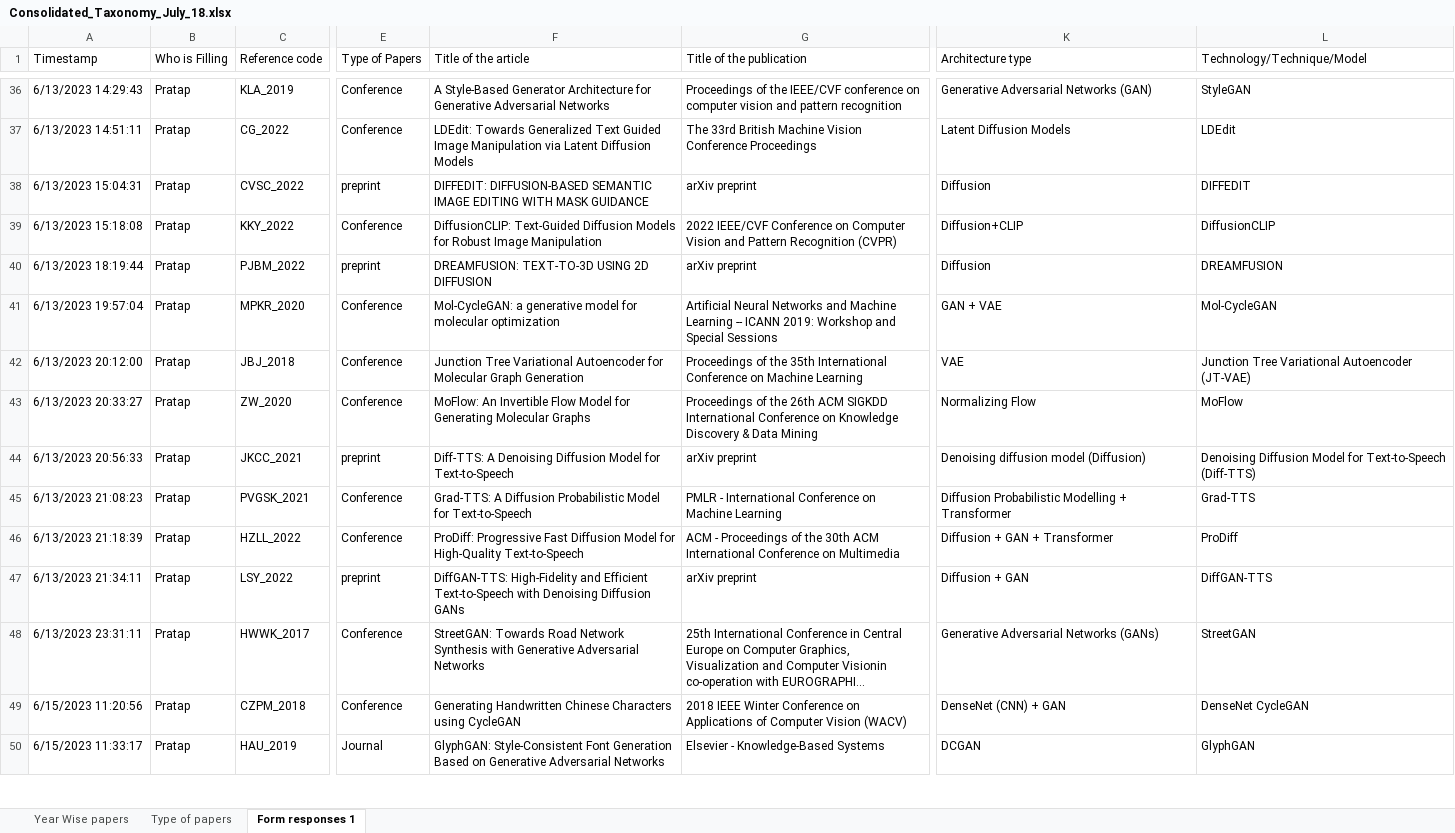
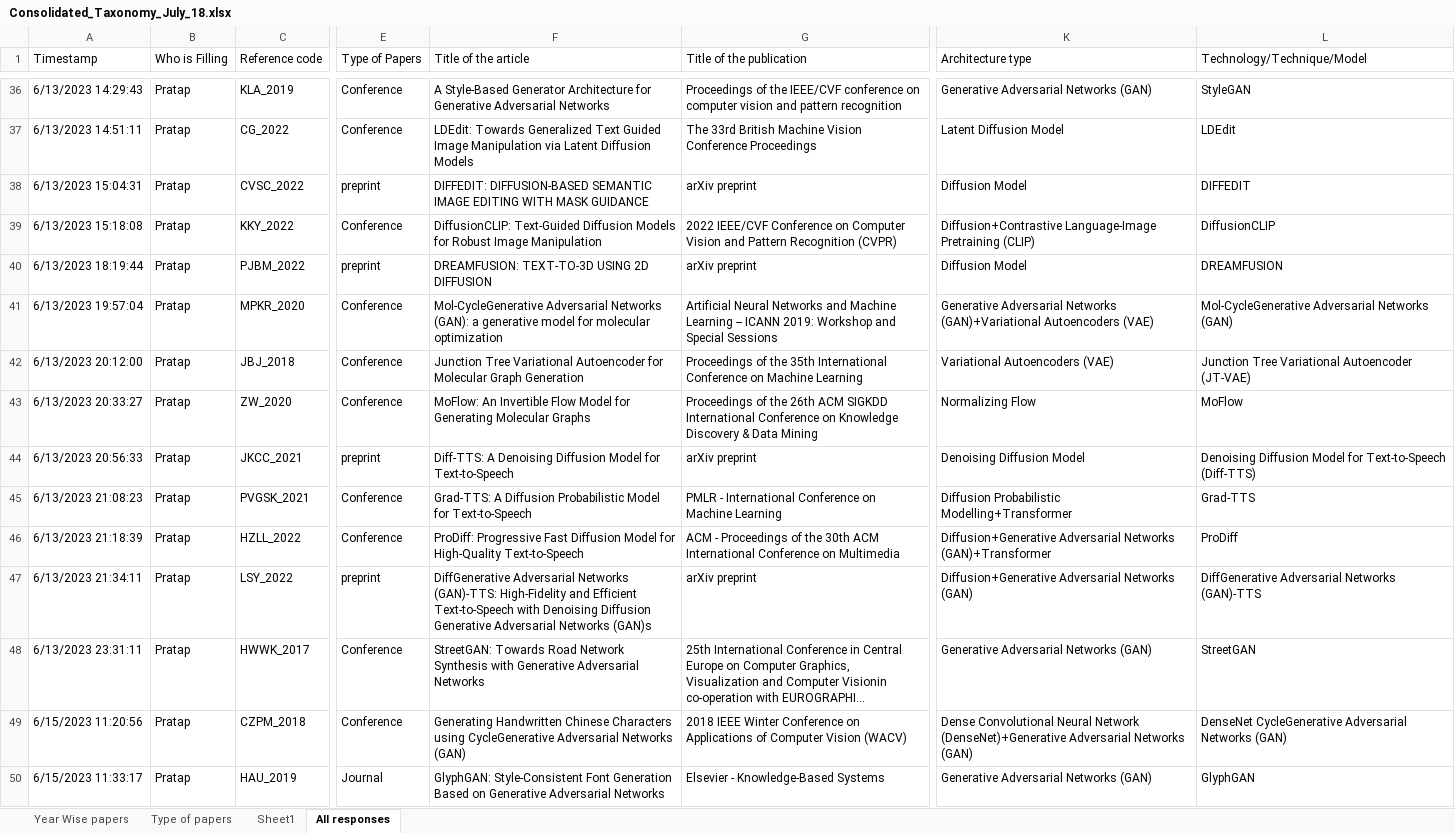
Before and after one commit to PratapKumarChowdary/GenerativeAI_ResearchPaper, an Excel workbook: Consolidated_Taxonomy_July_18.xlsx, sheet All responses, drawn as a sheet; only a part is shown, gaps mark what is left out; long unchanged cells end in …; values as stored, in another font and other column widths than the file's, no borders; conditional formats not drawn; the diff covers the shown part only; the diff names each change by its address in the sheet, - before the commit and + after, or states it on an @@ line.

Commit message:
Data Cleaning done for architecture type

```diff
--- a/Consolidated_Taxonomy_July_18.xlsx (sheet All responses)
+++ b/Consolidated_Taxonomy_July_18.xlsx (sheet All responses)
-sheet tab: Form responses 1
+sheet tab: All responses
+sheet tab: Sheet1
-K37 (Architecture type): Latent Diffusion Models
+K37 (Architecture type): Latent Diffusion Model
-K38 (Architecture type): Diffusion
+K38 (Architecture type): Diffusion Model
-K39 (Architecture type): Diffusion+CLIP
+K39 (Architecture type): Diffusion+Contrastive Language-Image Pretraining (CLIP)
-K40 (Architecture type): Diffusion
+K40 (Architecture type): Diffusion Model
-F41 (Title of the article): Mol‑CycleGAN: a generative…
+F41 (Title of the article): Mol‑CycleGenerative Adversarial Networks (GAN): a generative…
-K41 (Architecture type): GAN + VAE
+K41 (Architecture type): Generative Adversarial Networks (GAN)+Variational Autoencoders (VAE)
-L41 (Technology/Technique/Model): Mol‑CycleGAN
+L41 (Technology/Technique/Model): Mol‑CycleGenerative Adversarial Networks (GAN)
-K42 (Architecture type): VAE
+K42 (Architecture type): Variational Autoencoders (VAE)
-K44 (Architecture type): Denoising diffusion model (Diffusion)
+K44 (Architecture type): Denoising Diffusion Model
-K45 (Architecture type): Diffusion Probabilistic Modelling + Transformer
+K45 (Architecture type): Diffusion Probabilistic Modelling+Transformer
-K46 (Architecture type): Diffusion + GAN + Transformer
+K46 (Architecture type): Diffusion+Generative Adversarial Networks (GAN)+Transformer
-F47 (Title of the article): DiffGAN-TTS: High-Fidelity and Efficient Text-to-Speech with Denoising Diffusion GANs
+F47 (Title of the article): DiffGenerative Adversarial Networks (GAN)-TTS: High-Fidelity and Efficient Text-to-Speech with Denoising Diffusion Generative Adversarial Networks (GAN)s
-K47 (Architecture type): Diffusion + GAN
+K47 (Architecture type): Diffusion+Generative Adversarial Networks (GAN)
-L47 (Technology/Technique/Model): DiffGAN-TTS
+L47 (Technology/Technique/Model): DiffGenerative Adversarial Networks (GAN)-TTS
-K48 (Architecture type): Generative Adversarial Networks (GANs)
+K48 (Architecture type): Generative Adversarial Networks (GAN)
-F49 (Title of the article): …Characters using CycleGAN
+F49 (Title of the article): …Characters using CycleGenerative Adversarial Networks (GAN)
-K49 (Architecture type): DenseNet (CNN) + GAN
+K49 (Architecture type): Dense Convolutional Neural Network (DenseNet)+Generative Adversarial Networks (GAN)
-L49 (Technology/Technique/Model): DenseNet CycleGAN
+L49 (Technology/Technique/Model): DenseNet CycleGenerative Adversarial Networks (GAN)
-K50 (Architecture type): DCGAN
+K50 (Architecture type): Generative Adversarial Networks (GAN)
```
Also changed, not shown: 83 edited cells elsewhere in this sheet, Kuchi_Taxonomy for Data Collection_July_17.xlsx, 1 other file.
